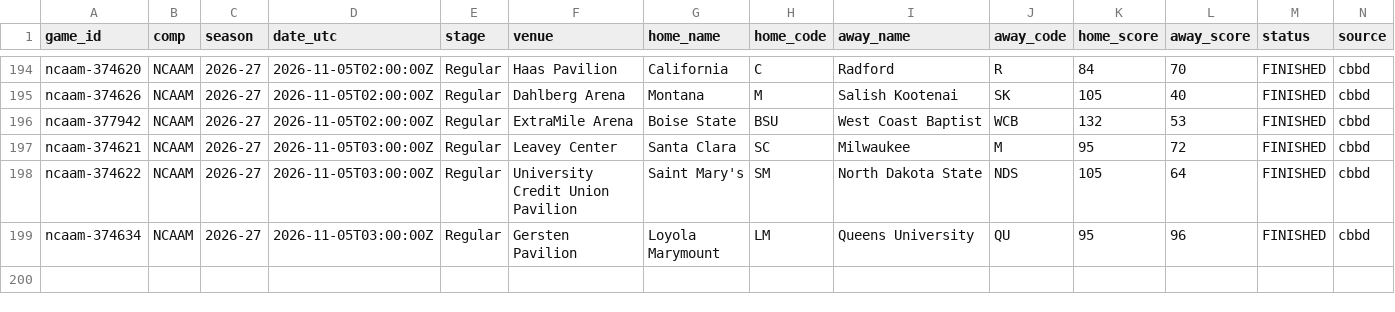
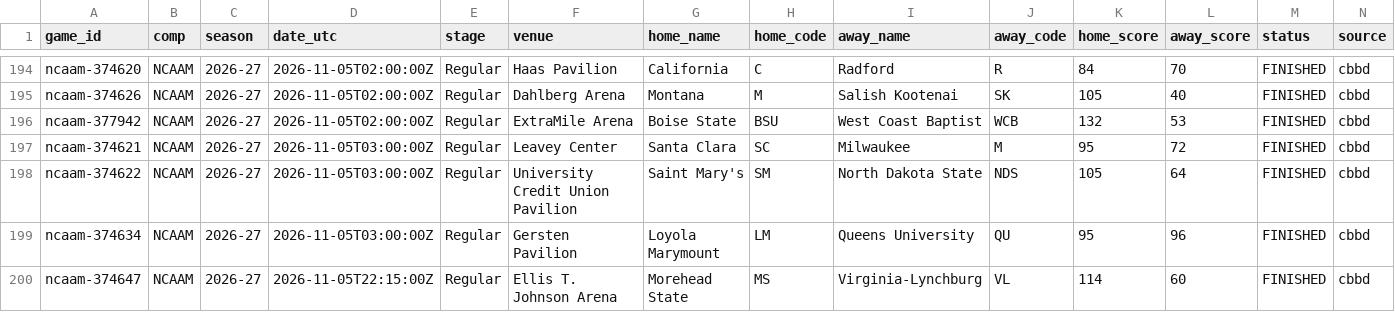
Before and after one commit to timurd01-alt/Matchday, a CSV file: archive/games/ncaam/2026-27.csv, drawn as a sheet; only a part is shown, gaps mark what is left out; rows hold the shown columns only; the diff names each change by its address in the sheet, - before the commit and + after, or states it on an @@ line.

```diff
--- a/archive/games/ncaam/2026-27.csv
+++ b/archive/games/ncaam/2026-27.csv
+row 200: ncaam-374647 | NCAAM | 2026-27 | 2026-11-05T22:15:00Z | Regular | Ellis T. Johnson Arena | Morehead State | MS | Virginia-Lynchburg | VL | 114 | 60 | FINISHED | cbbd
```
Also changed, not shown: 5 other files.
